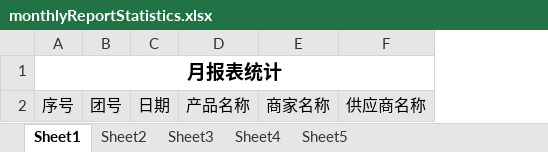
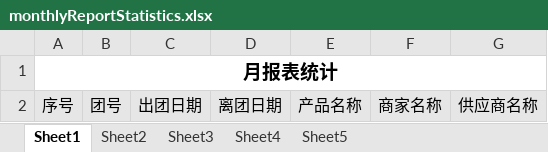
Before and after one commit to xiaoyangzhang/erp-web, an Excel workbook: src/main/webapp/template/excel/monthlyReportStatistics.xlsx, sheet Sheet1, drawn as a sheet; only a part is shown; values as stored, in another font and other column widths than the file's, no borders; removed rows and columns are numbered as before the commit, all else as after; the diff names each change by its address in the sheet, - before the commit and + after, or states it on an @@ line.

```diff
--- a/src/main/webapp/template/excel/monthlyReportStatistics.xlsx (sheet Sheet1)
+++ b/src/main/webapp/template/excel/monthlyReportStatistics.xlsx (sheet Sheet1)
-column C, row 2: 日期
+column C, row 2: 出团日期
+column D, row 2: 离团日期
```
Also changed, not shown: 34 other files.
